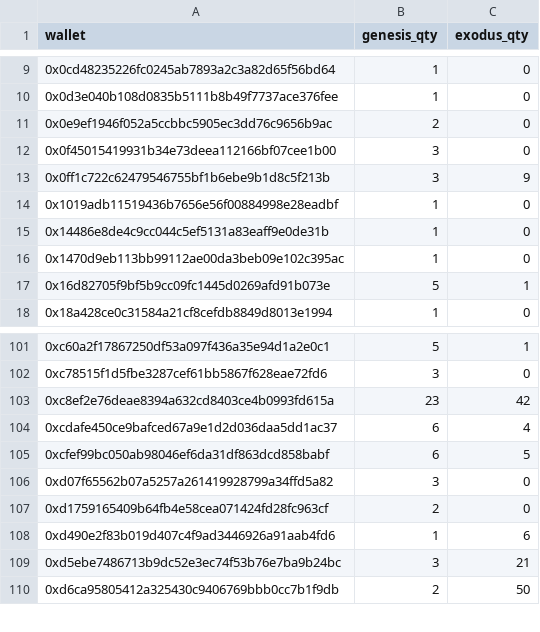
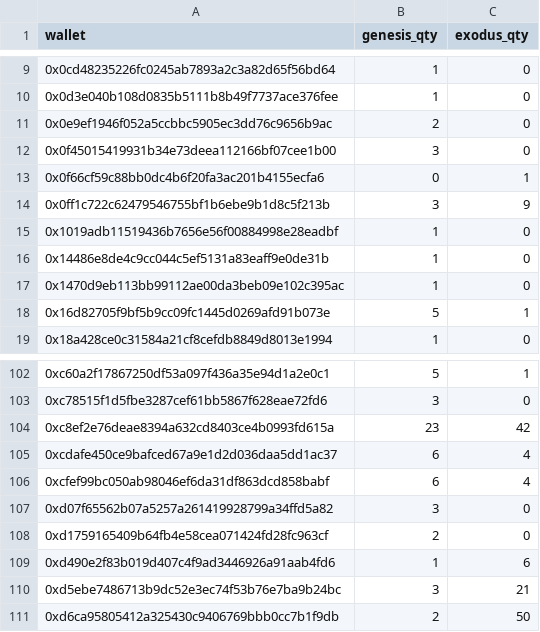
Before and after one commit to GridPhantoms/grid-keys-points, a CSV file: public/holders-snapshot.csv, drawn as a sheet; only a part is shown, gaps mark what is left out.

Commit message:
Update holder snapshot

```diff
--- a/public/holders-snapshot.csv
+++ b/public/holders-snapshot.csv
@@ -12,2 +12,3 @@ wallet,genesis_qty,exodus_qty
 0x0f45015419931b34e73deea112166bf07cee1b00,3,0
+0x0f66cf59c88bb0dc4b6f20fa3ac201b4155ecfa6,0,1
 0x0ff1c722c62479546755bf1b6ebe9b1d8c5f213b,3,9
@@ -104,3 +105,3 @@ wallet,genesis_qty,exodus_qty
 0xcdafe450ce9bafced67a9e1d2d036daa5dd1ac37,6,4
-0xcfef99bc050ab98046ef6da31df863dcd858babf,6,5
+0xcfef99bc050ab98046ef6da31df863dcd858babf,6,4
 0xd07f65562b07a5257a261419928799a34ffd5a82,3,0
```
Also changed, not shown: 1 other file.
